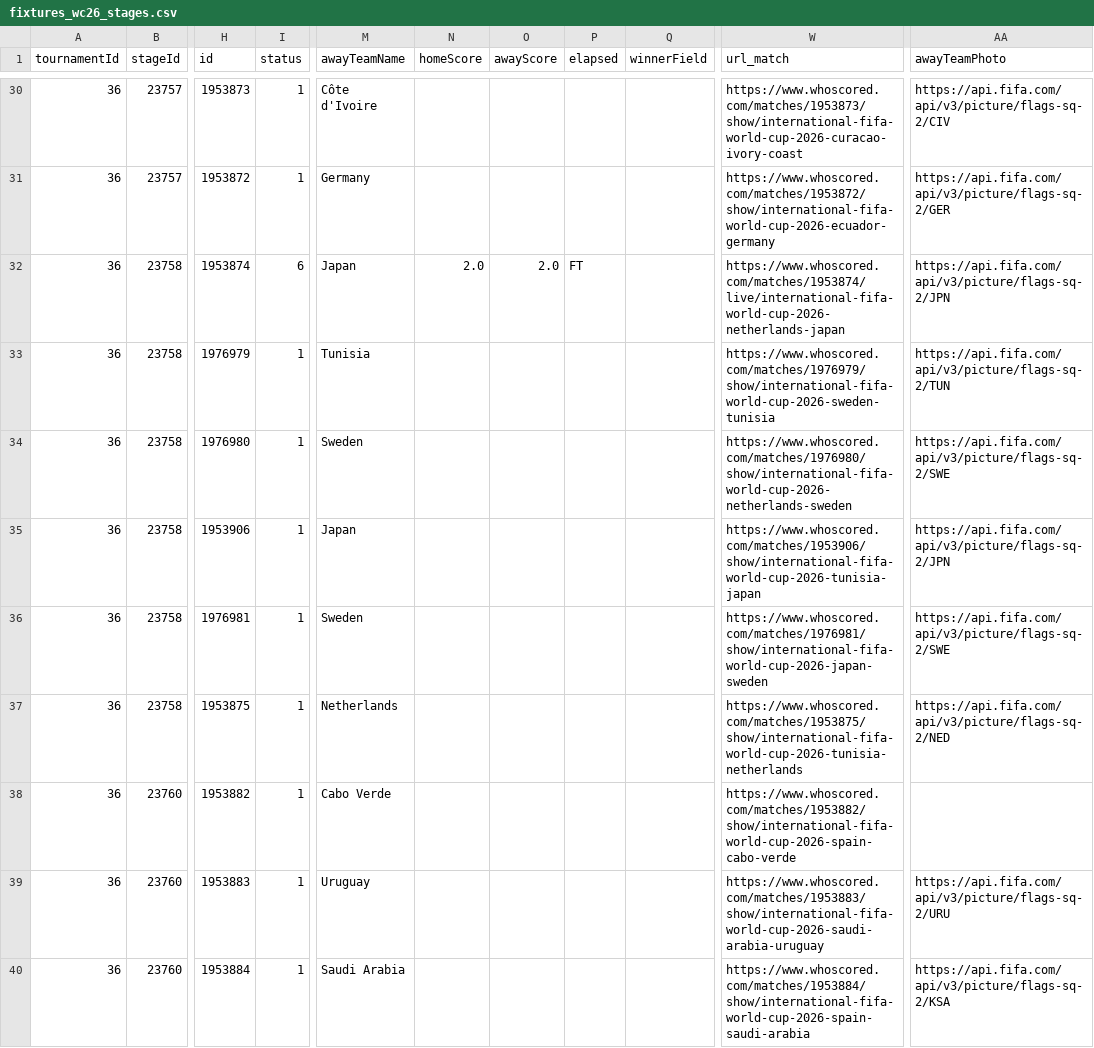
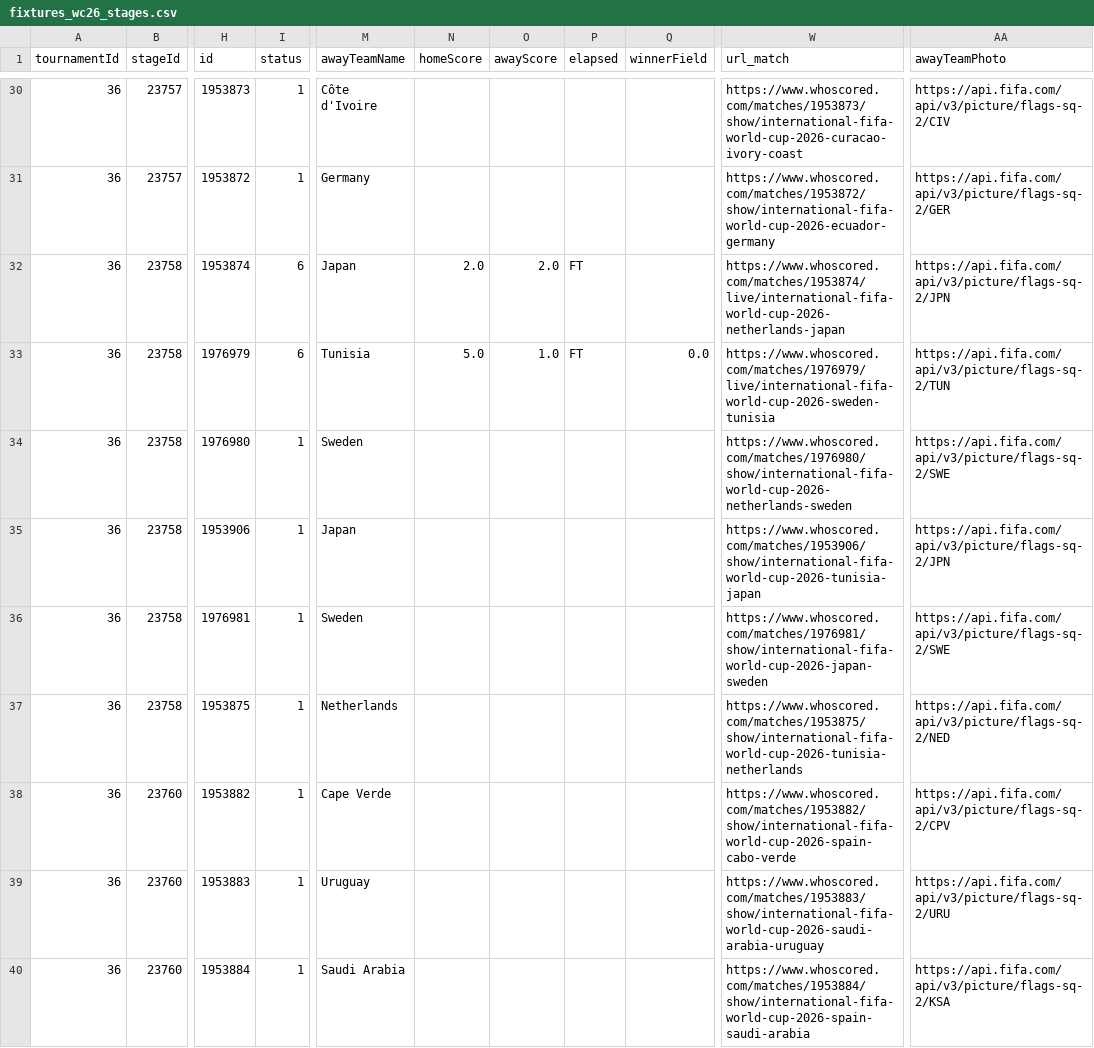
Before and after one commit to CescBlanco/world_cup_26_dashboard, a CSV file: worldcup26/data/fixtures_wc26_stages.csv, drawn as a sheet; only a part is shown, gaps mark what is left out; the diff covers the shown part only; the diff names each change by its address in the sheet, - before the commit and + after, or states it on an @@ line.

Commit message:
feat: data updated matches

```diff
--- a/worldcup26/data/fixtures_wc26_stages.csv
+++ b/worldcup26/data/fixtures_wc26_stages.csv
-I33 (status): 1
+I33 (status): 6
-N33 (homeScore): (empty)
+N33 (homeScore): 5.0
-O33 (awayScore): (empty)
+O33 (awayScore): 1.0
-P33 (elapsed): (empty)
+P33 (elapsed): FT
-Q33 (winnerField): (empty)
+Q33 (winnerField): 0.0
-W33 (url_match): https://www.whoscored.com/matches/1976979/show/international-fifa-world-cup-2026-sweden-tunisia
+W33 (url_match): https://www.whoscored.com/matches/1976979/live/international-fifa-world-cup-2026-sweden-tunisia
-M38 (awayTeamName): Cabo Verde
+M38 (awayTeamName): Cape Verde
-AA38 (awayTeamPhoto): (empty)
+AA38 (awayTeamPhoto): https://api.fifa.com/api/v3/picture/flags-sq-2/CPV
```
Also changed, not shown: 10 edited cells elsewhere in this file, 1 other file.
